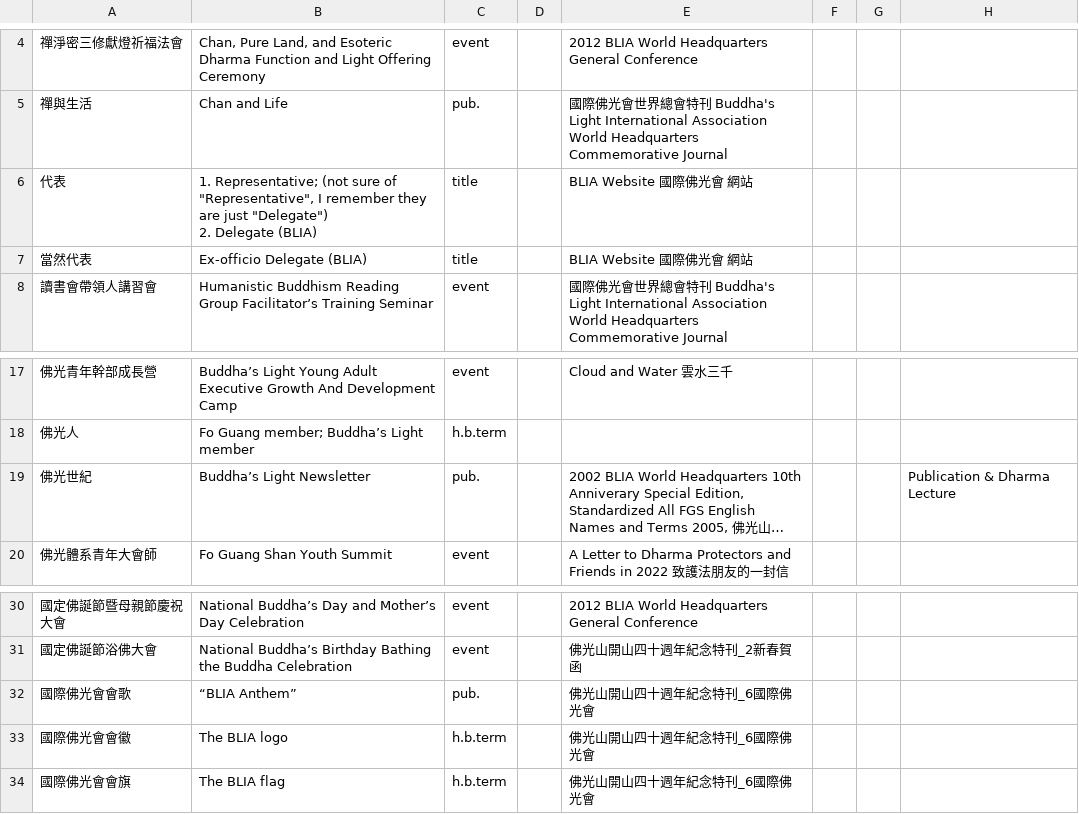
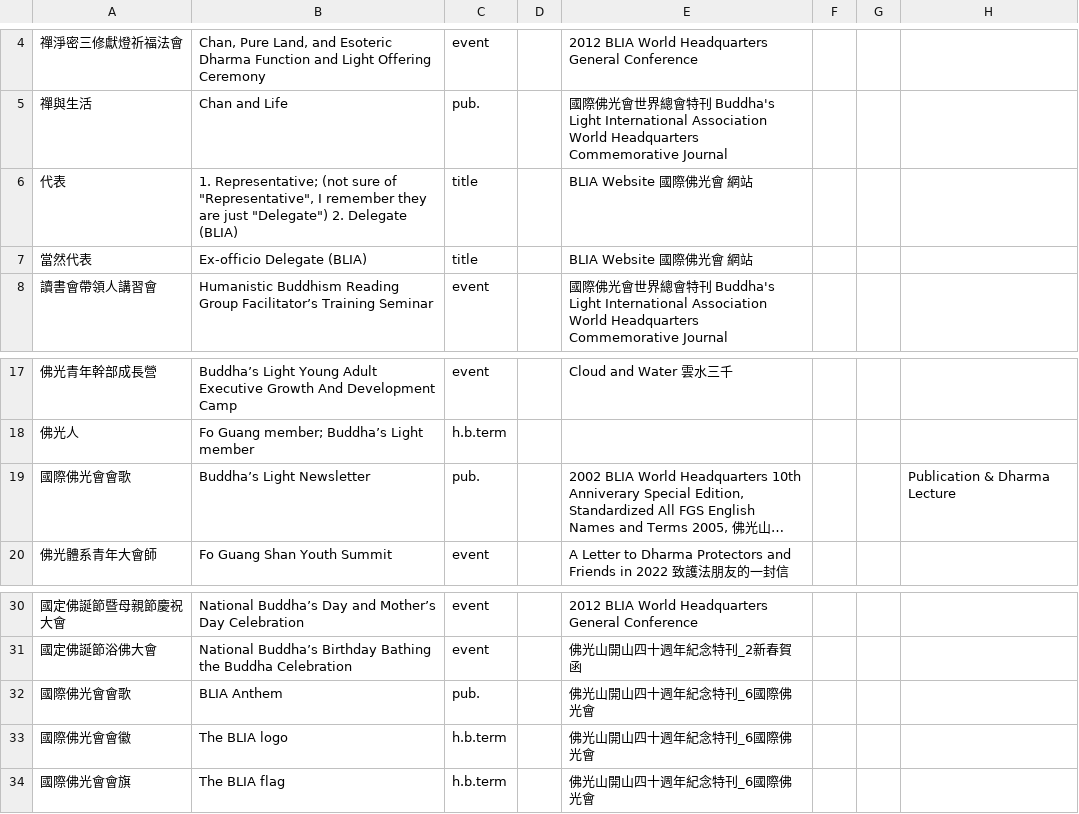
Before and after one commit to ipevolabs/fgs-data, a TSV file: blia_terminology_0327.tsv, drawn as a sheet; only a part is shown, gaps mark what is left out; long unchanged cells end in …; the diff names each change by its address in the sheet, - before the commit and + after, or states it on an @@ line.

Commit message:
data: correct terminology entries in blia_terminology_0327.tsv for consistency

```diff
--- a/blia_terminology_0327.tsv
+++ b/blia_terminology_0327.tsv
-B6: …Delegate (BLIA)
+B6: …Delegate (BLIA)
-A19: 佛光世紀
+A19: 國際佛光會會歌
-B32: “BLIA Anthem”
+B32: BLIA Anthem
```
